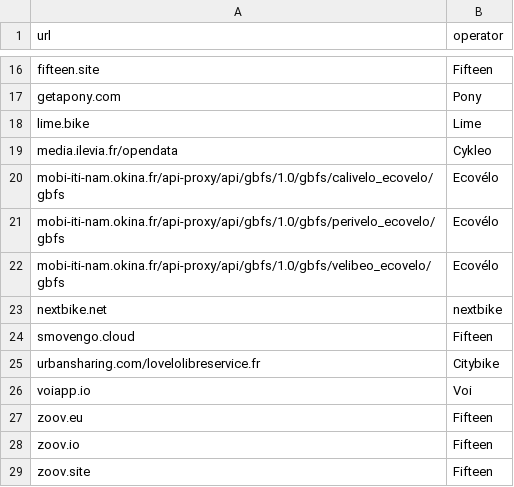
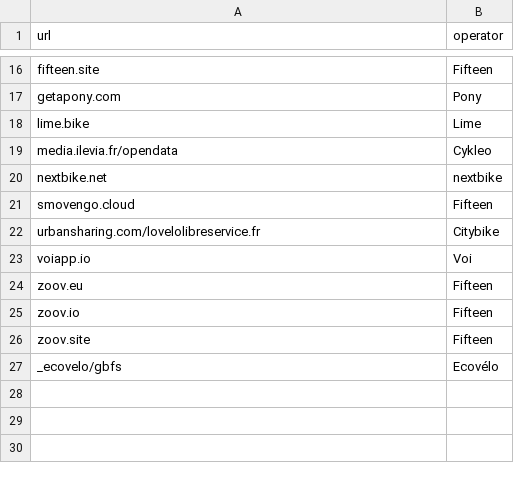
Before and after one commit to etalab/transport-site, a CSV file: apps/transport/priv/gbfs_operators.csv, drawn as a sheet; only a part is shown, gaps mark what is left out; removed rows and columns are numbered as before the commit, all else as after; the diff names each change by its address in the sheet, - before the commit and + after, or states it on an @@ line.

Commit message:
Simplification règle pour Ecovélo

```diff
--- a/apps/transport/priv/gbfs_operators.csv
+++ b/apps/transport/priv/gbfs_operators.csv
-row 20: mobi-iti-nam.okina.fr/api-proxy/api/gbfs/1.0/gbfs/calivelo_ecovelo/gbfs | Ecovélo
-row 21: mobi-iti-nam.okina.fr/api-proxy/api/gbfs/1.0/gbfs/perivelo_ecovelo/gbfs | Ecovélo
-row 22: mobi-iti-nam.okina.fr/api-proxy/api/gbfs/1.0/gbfs/velibeo_ecovelo/gbfs | Ecovélo
+row 27: _ecovelo/gbfs | Ecovélo
```
